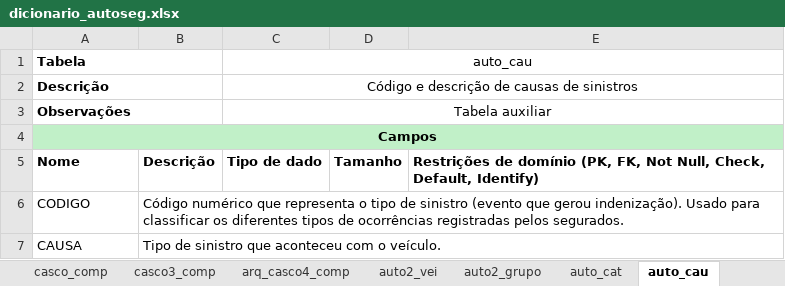
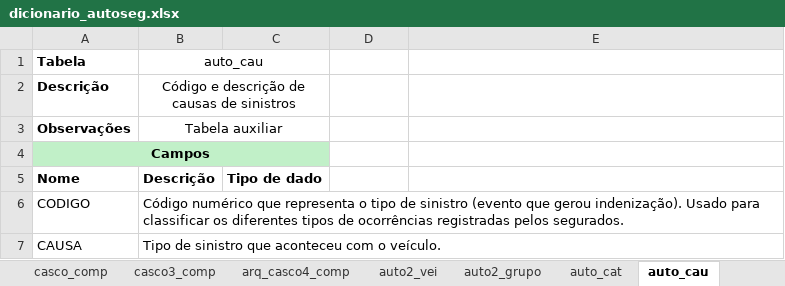
Before and after one commit to na-beatriz/projeto_autoseg, an Excel workbook: dictionary/dicionario_autoseg.xlsx, sheet auto_cau, drawn as a sheet; values as stored, in another font and other column widths than the file's, no borders; charts and pictures not drawn; the diff names each change by its address in the sheet, - before the commit and + after, or states it on an @@ line.

```diff
--- a/dictionary/dicionario_autoseg.xlsx (sheet auto_cau)
+++ b/dictionary/dicionario_autoseg.xlsx (sheet auto_cau)
-A1:B1 merged
-B1: (empty)
+B1: auto_cau
+B1:C1 merged
-C1: auto_cau
+C1: (empty)
-C1:E1 merged
-A2:B2 merged
-B2 (auto_cau): (empty)
+B2 (auto_cau): Código e descrição de causas de sinistros
+B2:C2 merged
-C2: Código e descrição de causas de sinistros
+C2: (empty)
-C2:E2 merged
-A3:B3 merged
-B3 (auto_cau): (empty)
+B3 (auto_cau): Tabela auxiliar
+B3:C3 merged
-C3: Tabela auxiliar
+C3: (empty)
-C3:E3 merged
-A4:E4 merged
+A4:C4 merged
-D5: Tamanho
+D5: (empty)
-E5: Restrições de domínio (PK, FK, Not Null, Check, Default, Identify)
+E5: (empty)
```
Also changed, not shown: sheet auto_cep, sheet casco_comp, sheet auto_sexo.
